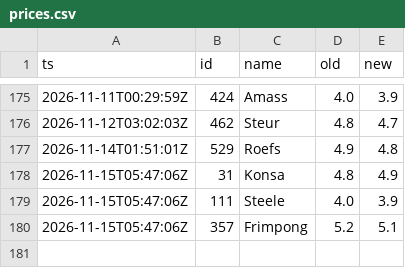
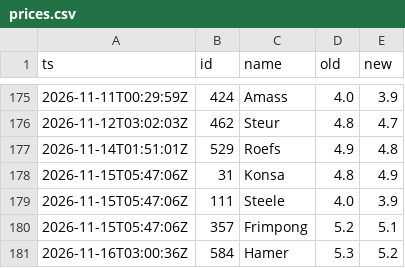
Before and after one commit to CODER1x86/fpl-radar, a CSV file: history/prices.csv, drawn as a sheet; only a part is shown, gaps mark what is left out.

```diff
--- a/history/prices.csv
+++ b/history/prices.csv
@@ -180 +180,2 @@ ts,id,name,old,new
 2026-11-15T05:47:06Z,357,Frimpong,5.2,5.1
+2026-11-16T03:00:36Z,584,Hamer,5.3,5.2
```
Also changed, not shown: 7 other files.
